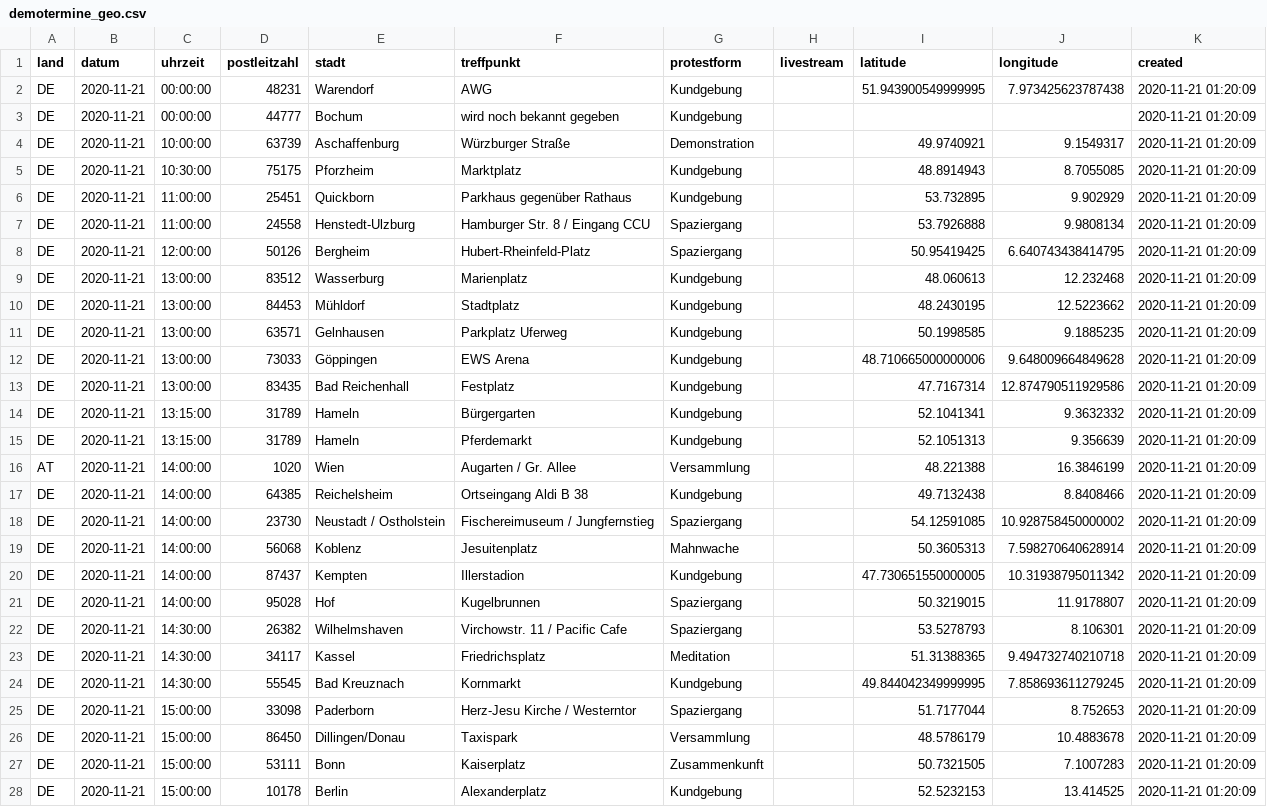
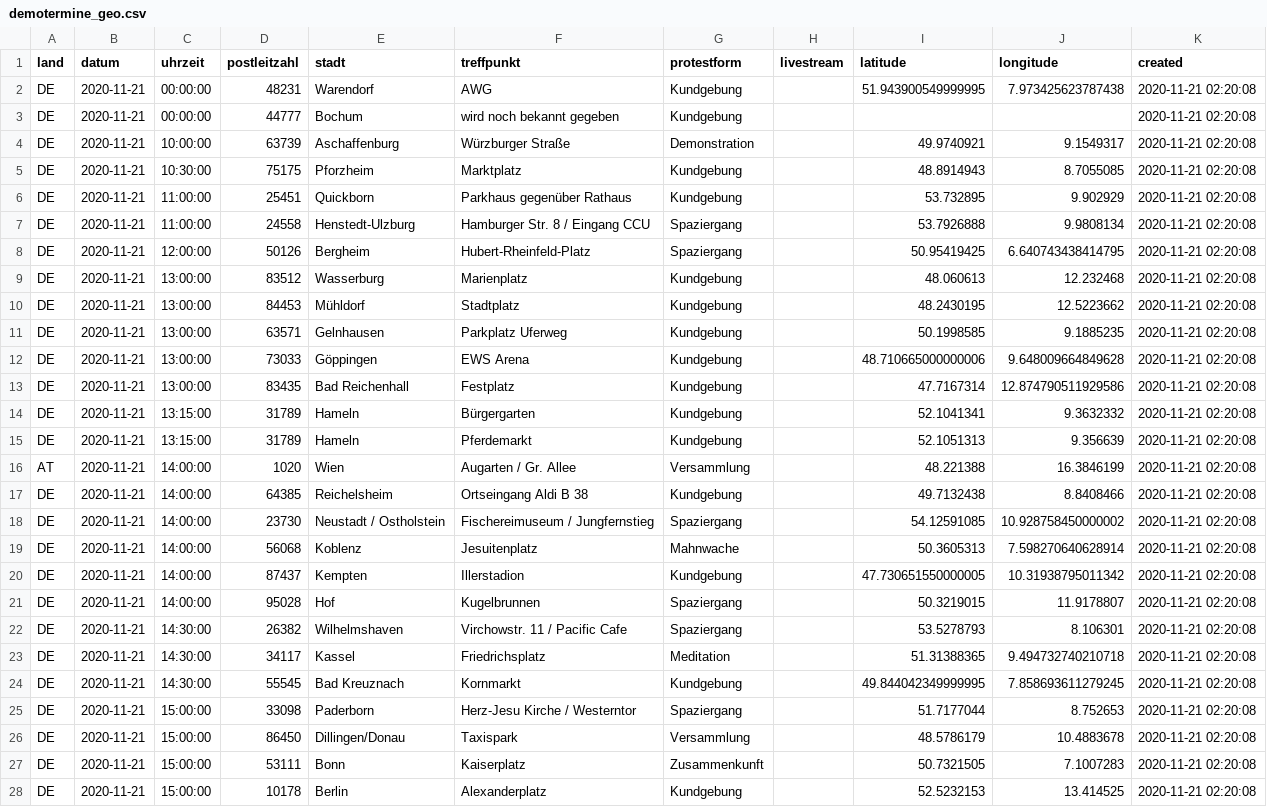
Before and after one commit to anonymous-tld/m.terminkalender.top, a CSV file: assets/data/demotermine_geo.csv, drawn as a sheet; only a part is shown; the diff covers the shown part only; the diff names each change by its address in the sheet, - before the commit and + after, or states it on an @@ line.

Commit message:
Update demotermine_geo.csv from https://maps.leylines.net/geodata/anonymous/demotermine_geo.csv

```diff
--- a/assets/data/demotermine_geo.csv
+++ b/assets/data/demotermine_geo.csv
-K2:K28 (created): 2020-11-21 01:20:09
+K2:K28 (created): 2020-11-21 02:20:08
```
Also changed, not shown: 87 edited cells elsewhere in this file.
